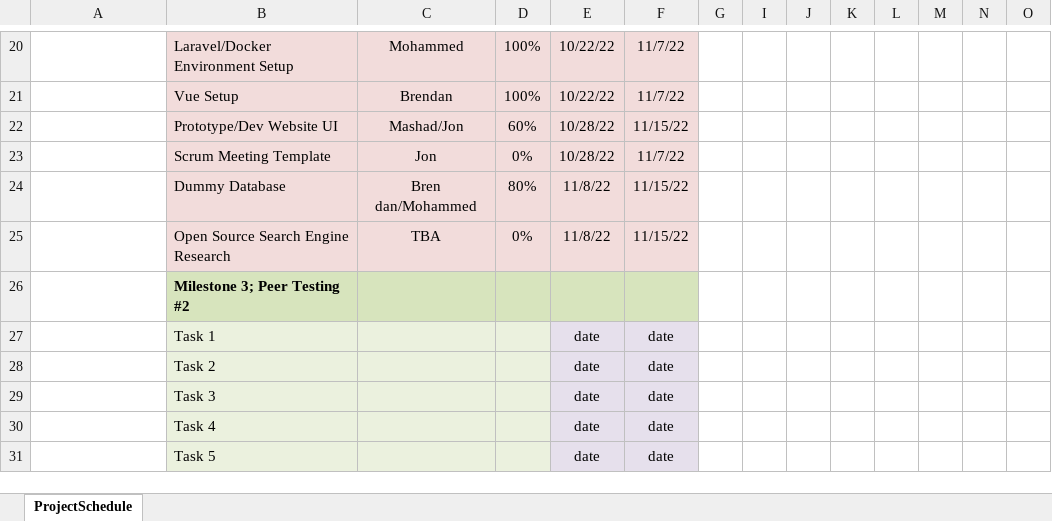
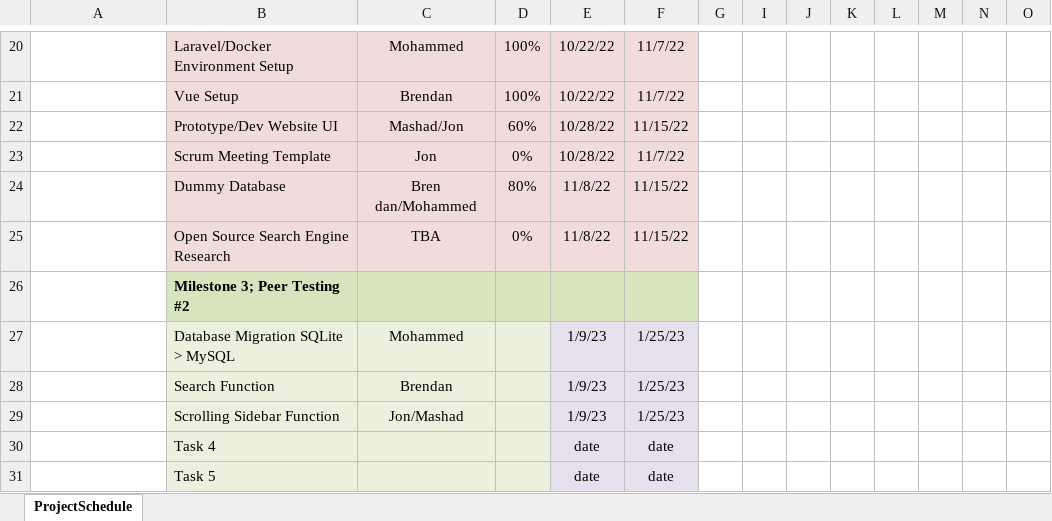
Before and after one commit to mashadchowdhury/GEMS-B, an Excel workbook: docs/GEMSB_Gantt_Chart.xlsx, sheet ProjectSchedule, drawn as a sheet; only a part is shown, gaps mark what is left out; values as stored, in another font and other column widths than the file's, no borders; conditional formats not drawn; removed rows and columns are numbered as before the commit, all else as after; rows hold the shown columns only; the diff names each change by its address in the sheet, - before the commit and + after, or states it on an @@ line.

Commit message:
updated gantt chart

```diff
--- a/docs/GEMSB_Gantt_Chart.xlsx (sheet ProjectSchedule)
+++ b/docs/GEMSB_Gantt_Chart.xlsx (sheet ProjectSchedule)
-row 27:  | Task 1 |  |  | date | date
-row 28:  | Task 2 |  |  | date | date
-row 29:  | Task 3 |  |  | date | date
+row 27:  | Database Migration SQLite > MySQL | Mohammed |  | 1/9/23 | 1/25/23
+row 28:  | Search Function | Brendan |  | 1/9/23 | 1/25/23
+row 29:  | Scrolling Sidebar Function | Jon/Mashad |  | 1/9/23 | 1/25/23
```
Also changed, not shown: hidden cells.
